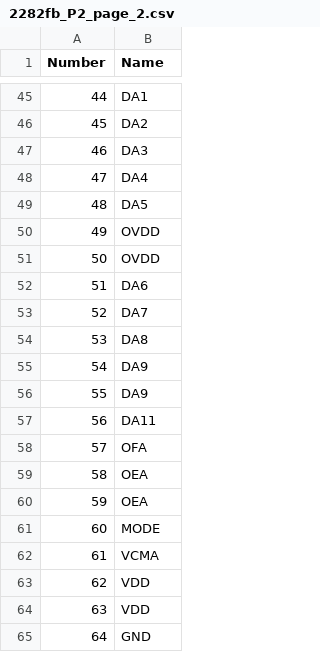
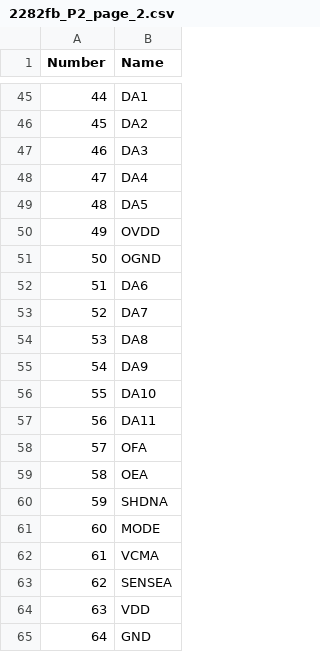
Before and after one commit to xunk33333/pdf-reader_QFN, a CSV file: excel/2282fb_P2_page_2.csv, drawn as a sheet; only a part is shown, gaps mark what is left out; the diff covers the shown part only.

```diff
--- a/excel/2282fb_P2_page_2.csv
+++ b/excel/2282fb_P2_page_2.csv
@@ -50,3 +50,3 @@ Number,Name
 49,OVDD
-50,OVDD
+50,OGND
 51,DA6
@@ -55,3 +55,3 @@ Number,Name
 54,DA9
-55,DA9
+55,DA10
 56,DA11
@@ -59,6 +59,6 @@ Number,Name
 58,OEA
-59,OEA
+59,SHDNA
 60,MODE
 61,VCMA
-62,VDD
+62,SENSEA
 63,VDD
```
Also changed, not shown: 7 edited cells elsewhere in this file, 3 other files.
